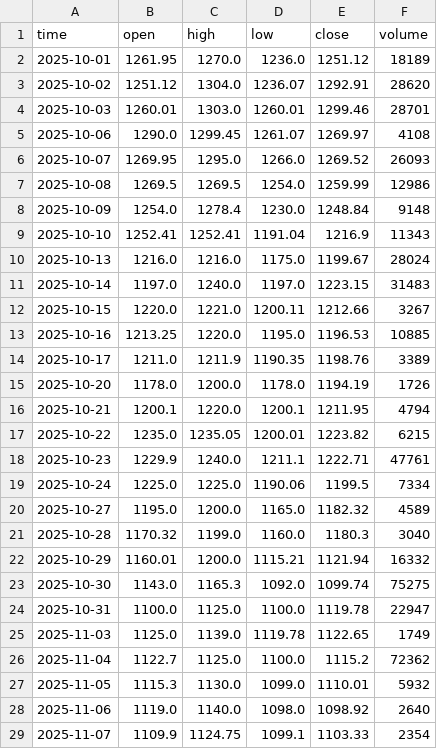
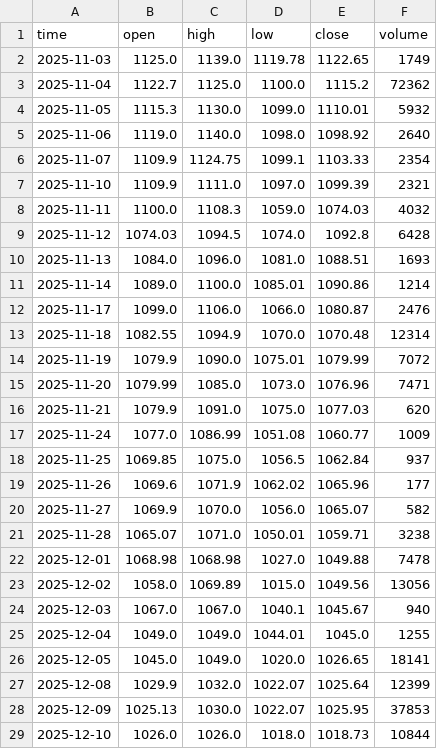
Before and after one commit to Tariqkhattak79/exhaustion-signals, a CSV file: data/ABOT.csv, drawn as a sheet; only a part is shown; the shorter side is filled out with more unchanged rows; the diff covers the shown part only.

```diff
--- a/data/ABOT.csv
+++ b/data/ABOT.csv
@@ -1,25 +1,2 @@
 time,open,high,low,close,volume
-2025-10-01,1261.95,1270.0,1236.0,1251.12,18189
-2025-10-02,1251.12,1304.0,1236.07,1292.91,28620
-2025-10-03,1260.01,1303.0,1260.01,1299.46,28701
-2025-10-06,1290.0,1299.45,1261.07,1269.97,4108
-2025-10-07,1269.95,1295.0,1266.0,1269.52,26093
-2025-10-08,1269.5,1269.5,1254.0,1259.99,12986
-2025-10-09,1254.0,1278.4,1230.0,1248.84,9148
-2025-10-10,1252.41,1252.41,1191.04,1216.9,11343
-2025-10-13,1216.0,1216.0,1175.0,1199.67,28024
-2025-10-14,1197.0,1240.0,1197.0,1223.15,31483
-2025-10-15,1220.0,1221.0,1200.11,1212.66,3267
-2025-10-16,1213.25,1220.0,1195.0,1196.53,10885
-2025-10-17,1211.0,1211.9,1190.35,1198.76,3389
-2025-10-20,1178.0,1200.0,1178.0,1194.19,1726
-2025-10-21,1200.1,1220.0,1200.1,1211.95,4794
-2025-10-22,1235.0,1235.05,1200.01,1223.82,6215
-2025-10-23,1229.9,1240.0,1211.1,1222.71,47761
-2025-10-24,1225.0,1225.0,1190.06,1199.5,7334
-2025-10-27,1195.0,1200.0,1165.0,1182.32,4589
-2025-10-28,1170.32,1199.0,1160.0,1180.3,3040
-2025-10-29,1160.01,1200.0,1115.21,1121.94,16332
-2025-10-30,1143.0,1165.3,1092.0,1099.74,75275
-2025-10-31,1100.0,1125.0,1100.0,1119.78,22947
 2025-11-03,1125.0,1139.0,1119.78,1122.65,1749
```
Also changed, not shown: 2 added rows elsewhere in this file, data/ABL.csv, data/ACPL.csv, 8 other files.
